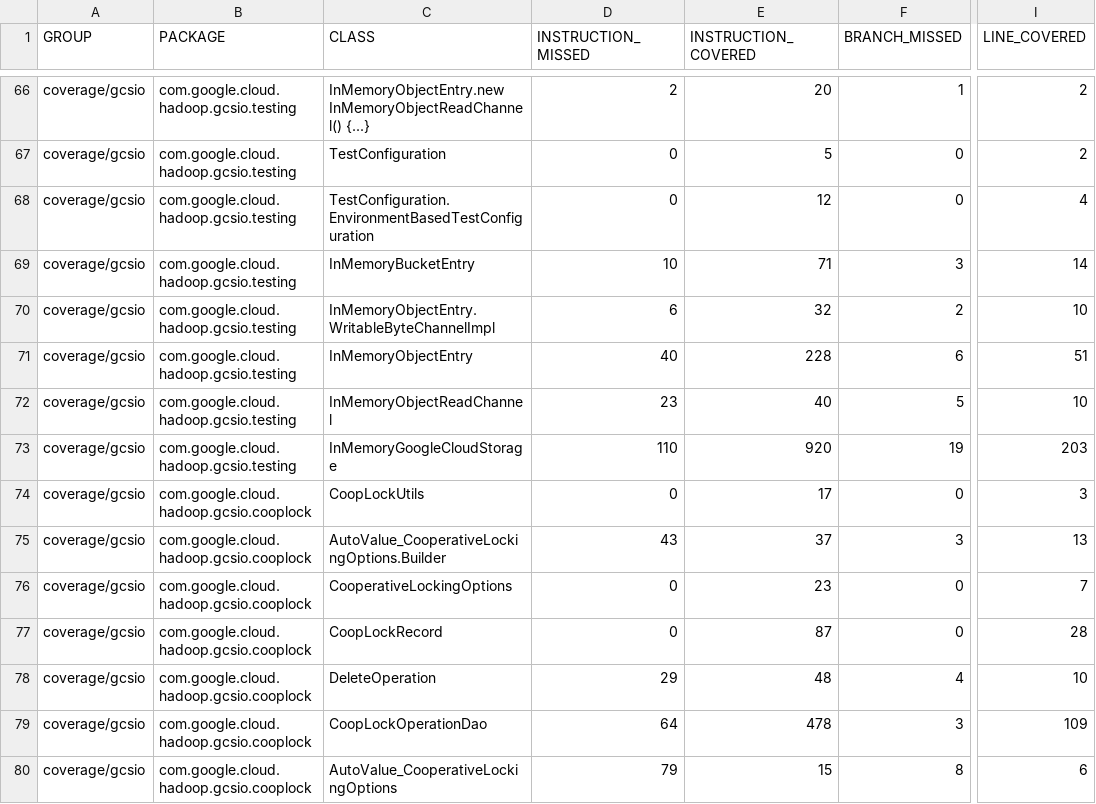
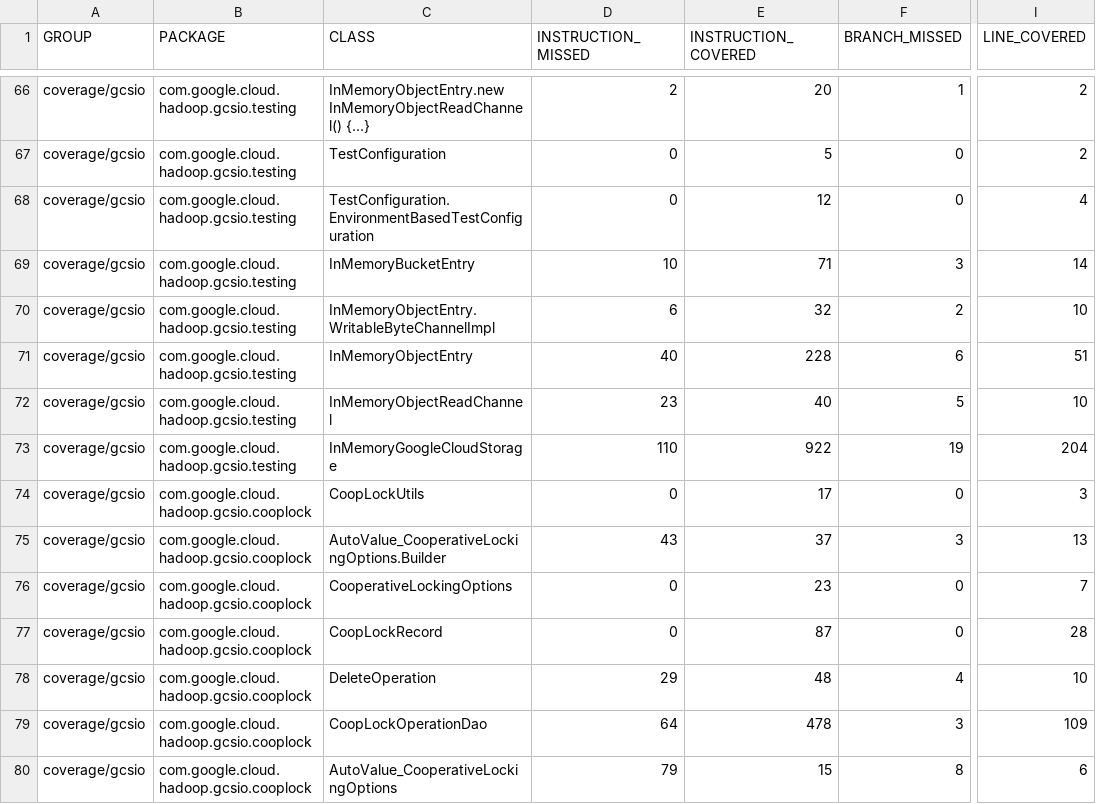
Before and after one commit to mgasiorowski/bigdata-interop, a CSV file: docs/jacoco.csv, drawn as a sheet; only a part is shown, gaps mark what is left out; the diff covers the shown part only; the diff names each change by its address in the sheet, - before the commit and + after, or states it on an @@ line.

```diff
--- a/docs/jacoco.csv
+++ b/docs/jacoco.csv
-E73 (INSTRUCTION_COVERED): 920
+E73 (INSTRUCTION_COVERED): 922
-I73 (LINE_COVERED): 203
+I73 (LINE_COVERED): 204
```
Also changed, not shown: 66 edited cells elsewhere in this file, 58 other files.
